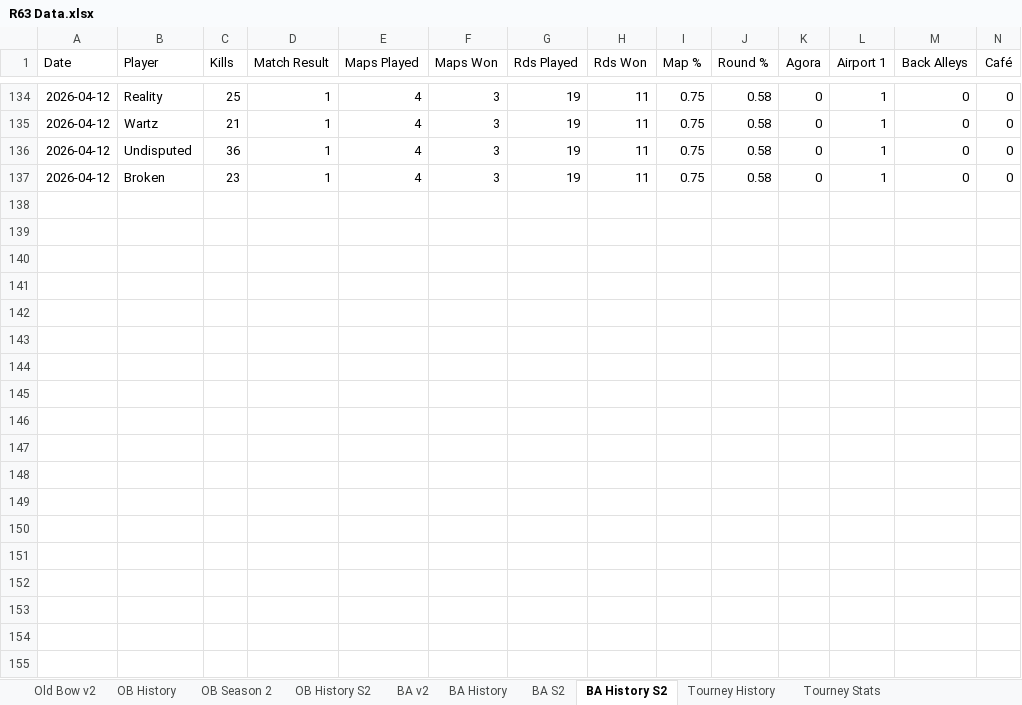
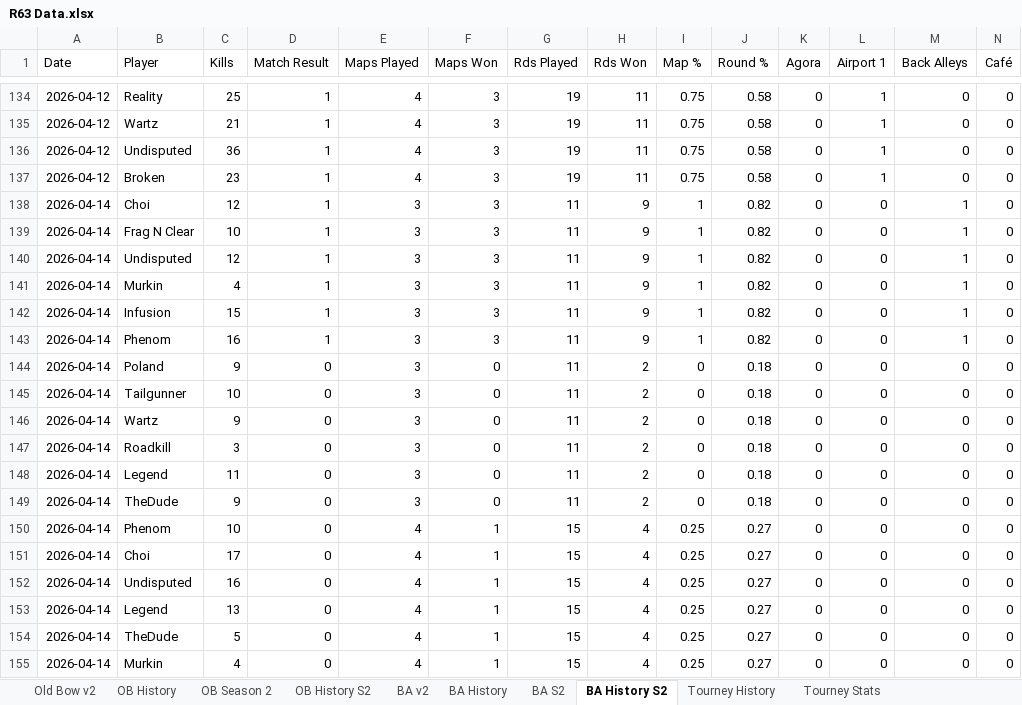
Before and after one commit to brettjmiller8-cpu/r63-stats, an Excel workbook: R63 Data.xlsx, sheet BA History S2, drawn as a sheet; only a part is shown, gaps mark what is left out; values as stored, in another font and other column widths than the file's, no borders; rows hold the shown columns only; the diff covers the shown part only; the diff names each change by its address in the sheet, - before the commit and + after, or states it on an @@ line.

```diff
--- a/R63 Data.xlsx (sheet BA History S2)
+++ b/R63 Data.xlsx (sheet BA History S2)
+row 138: 2026-04-14 | Choi | 12 | 1 | 3 | 3 | 11 | 9 | 1 | 0.82 | 0 | 0 | 1 | 0
+row 139: 2026-04-14 | Frag N Clear | 10 | 1 | 3 | 3 | 11 | 9 | 1 | 0.82 | 0 | 0 | 1 | 0
+row 140: 2026-04-14 | Undisputed | 12 | 1 | 3 | 3 | 11 | 9 | 1 | 0.82 | 0 | 0 | 1 | 0
+row 141: 2026-04-14 | Murkin | 4 | 1 | 3 | 3 | 11 | 9 | 1 | 0.82 | 0 | 0 | 1 | 0
+row 142: 2026-04-14 | Infusion | 15 | 1 | 3 | 3 | 11 | 9 | 1 | 0.82 | 0 | 0 | 1 | 0
+row 143: 2026-04-14 | Phenom | 16 | 1 | 3 | 3 | 11 | 9 | 1 | 0.82 | 0 | 0 | 1 | 0
+row 144: 2026-04-14 | Poland | 9 | 0 | 3 | 0 | 11 | 2 | 0 | 0.18 | 0 | 0 | 0 | 0
+row 145: 2026-04-14 | Tailgunner | 10 | 0 | 3 | 0 | 11 | 2 | 0 | 0.18 | 0 | 0 | 0 | 0
+row 146: 2026-04-14 | Wartz | 9 | 0 | 3 | 0 | 11 | 2 | 0 | 0.18 | 0 | 0 | 0 | 0
+row 147: 2026-04-14 | Roadkill | 3 | 0 | 3 | 0 | 11 | 2 | 0 | 0.18 | 0 | 0 | 0 | 0
+row 148: 2026-04-14 | Legend | 11 | 0 | 3 | 0 | 11 | 2 | 0 | 0.18 | 0 | 0 | 0 | 0
+row 149: 2026-04-14 | TheDude | 9 | 0 | 3 | 0 | 11 | 2 | 0 | 0.18 | 0 | 0 | 0 | 0
+row 150: 2026-04-14 | Phenom | 10 | 0 | 4 | 1 | 15 | 4 | 0.25 | 0.27 | 0 | 0 | 0 | 0
+row 151: 2026-04-14 | Choi | 17 | 0 | 4 | 1 | 15 | 4 | 0.25 | 0.27 | 0 | 0 | 0 | 0
+row 152: 2026-04-14 | Undisputed | 16 | 0 | 4 | 1 | 15 | 4 | 0.25 | 0.27 | 0 | 0 | 0 | 0
+row 153: 2026-04-14 | Legend | 13 | 0 | 4 | 1 | 15 | 4 | 0.25 | 0.27 | 0 | 0 | 0 | 0
+row 154: 2026-04-14 | TheDude | 5 | 0 | 4 | 1 | 15 | 4 | 0.25 | 0.27 | 0 | 0 | 0 | 0
+row 155: 2026-04-14 | Murkin | 4 | 0 | 4 | 1 | 15 | 4 | 0.25 | 0.27 | 0 | 0 | 0 | 0
```
Also changed, not shown: 6 added rows elsewhere in this sheet, sheet BA History, sheet OB History S2, sheet OB History, sheet OB Season 2, sheet Old Bow v2, sheet BA S2, 1 more sheet, formulas that keep their value.
